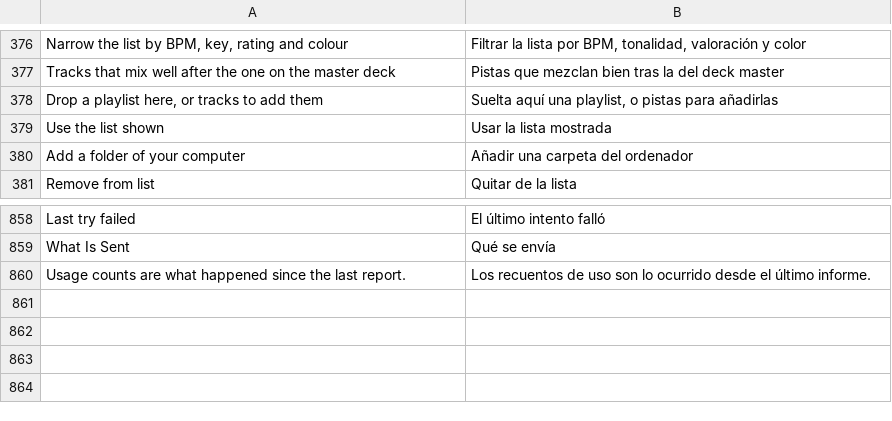
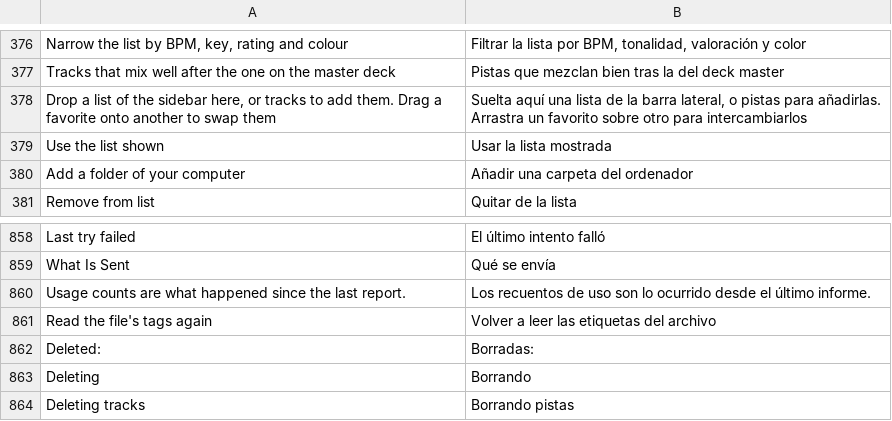
Before and after one commit to suitux/Backspn, a TSV file: crates/app/lang/es.tsv, drawn as a sheet; only a part is shown, gaps mark what is left out.

Commit message:
Extend favorites to any sidebar list with drag reorder, move update notice, single-track Scan, non-blocking track deletion

```diff
--- a/crates/app/lang/es.tsv
+++ b/crates/app/lang/es.tsv
@@ -377,3 +377,3 @@ Narrow the list by BPM, key, rating and colour	Filtrar la lista por BPM, tonalid
 Tracks that mix well after the one on the master deck	Pistas que mezclan bien tras la del deck master
-Drop a playlist here, or tracks to add them	Suelta aquí una playlist, o pistas para añadirlas
+Drop a list of the sidebar here, or tracks to add them. Drag a favorite onto another to swap them	Suelta aquí una lista de la barra lateral, o pistas para añadirlas. Arrastra un favorito sobre otro para intercambiarlos
 Use the list shown	Usar la lista mostrada
@@ -860 +860,5 @@ What Is Sent	Qué se envía
 Usage counts are what happened since the last report.	Los recuentos de uso son lo ocurrido desde el último informe.
+Read the file's tags again	Volver a leer las etiquetas del archivo
+Deleted:	Borradas:
+Deleting	Borrando
+Deleting tracks	Borrando pistas
```
Also changed, not shown: 15 other files.
